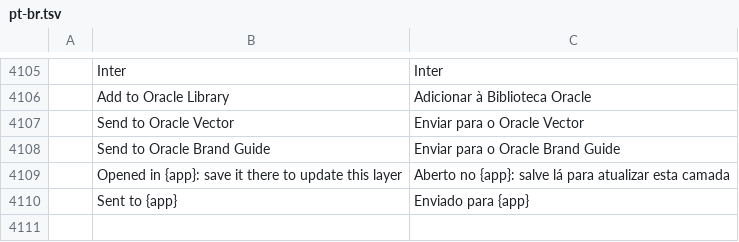
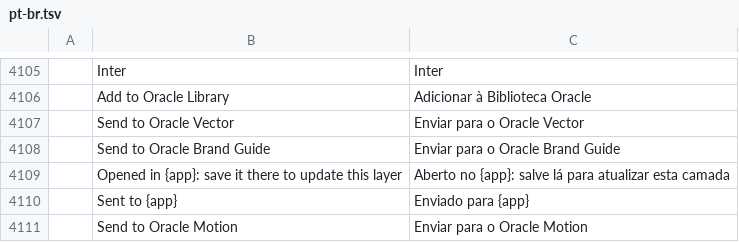
Before and after one commit to Marvingxx/oracle-edit, a TSV file: crates/ui-egui/src/i18n/pt-br.tsv, drawn as a sheet; only a part is shown, gaps mark what is left out; the diff names each change by its address in the sheet, - before the commit and + after, or states it on an @@ line.

```diff
--- a/crates/ui-egui/src/i18n/pt-br.tsv
+++ b/crates/ui-egui/src/i18n/pt-br.tsv
+row 4111:  | Send to Oracle Motion | Enviar para o Oracle Motion
```
Also changed, not shown: crates/ui-egui/src/i18n/el.tsv, crates/ui-egui/src/i18n/hu.tsv, 21 other files.
